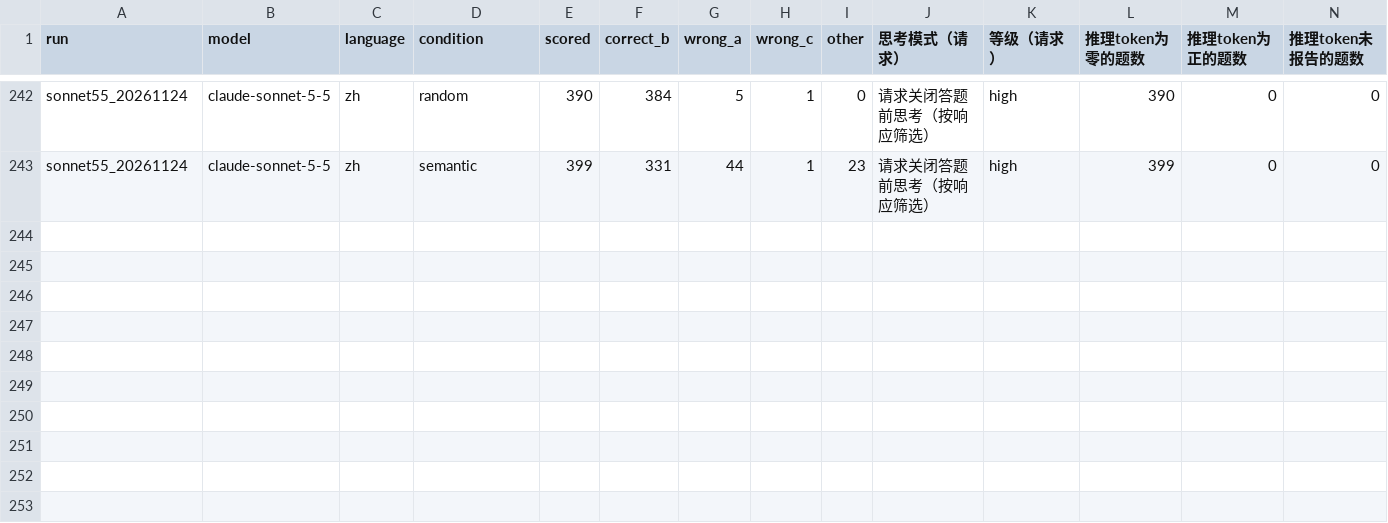
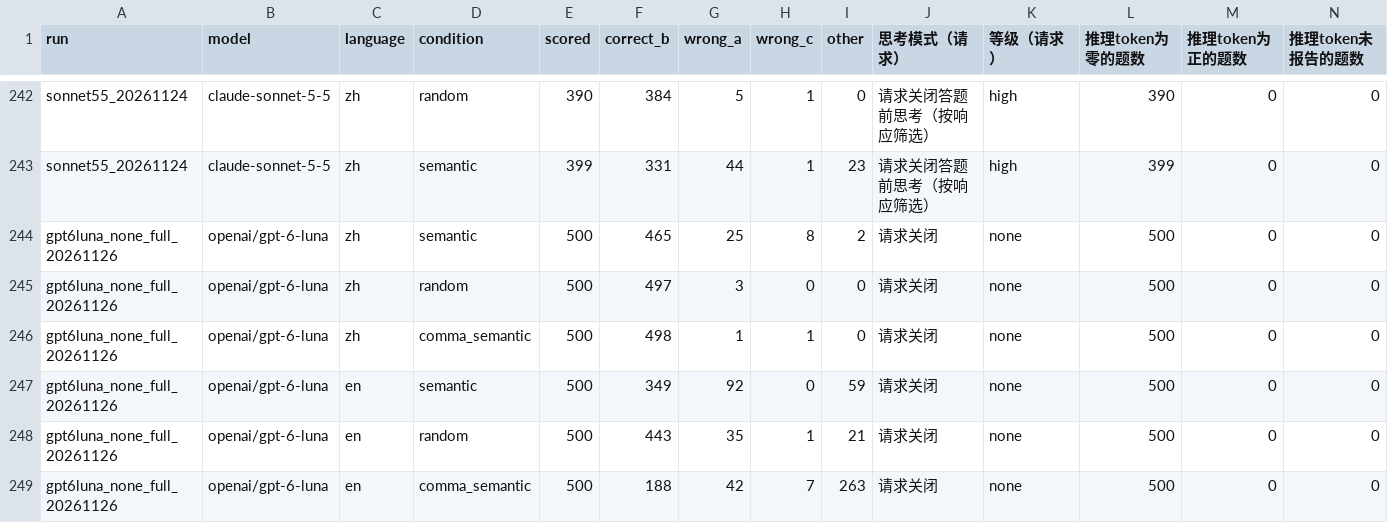
Before and after one commit to qt336/semantic-fusion, a CSV file: results/extended/conditions.csv, drawn as a sheet; only a part is shown, gaps mark what is left out; rows hold the shown columns only; the diff names each change by its address in the sheet, - before the commit and + after, or states it on an @@ line.

```diff
--- a/results/extended/conditions.csv
+++ b/results/extended/conditions.csv
+row 244: gpt6luna_none_full_20261126 | openai/gpt-6-luna | zh | semantic | 500 | 465 | 25 | 8 | 2 | 请求关闭 | none | 500 | 0 | 0
+row 245: gpt6luna_none_full_20261126 | openai/gpt-6-luna | zh | random | 500 | 497 | 3 | 0 | 0 | 请求关闭 | none | 500 | 0 | 0
+row 246: gpt6luna_none_full_20261126 | openai/gpt-6-luna | zh | comma_semantic | 500 | 498 | 1 | 1 | 0 | 请求关闭 | none | 500 | 0 | 0
+row 247: gpt6luna_none_full_20261126 | openai/gpt-6-luna | en | semantic | 500 | 349 | 92 | 0 | 59 | 请求关闭 | none | 500 | 0 | 0
+row 248: gpt6luna_none_full_20261126 | openai/gpt-6-luna | en | random | 500 | 443 | 35 | 1 | 21 | 请求关闭 | none | 500 | 0 | 0
+row 249: gpt6luna_none_full_20261126 | openai/gpt-6-luna | en | comma_semantic | 500 | 188 | 42 | 7 | 263 | 请求关闭 | none | 500 | 0 | 0
```
Also changed, not shown: results/extended/eligibility.csv, 7 other files.
